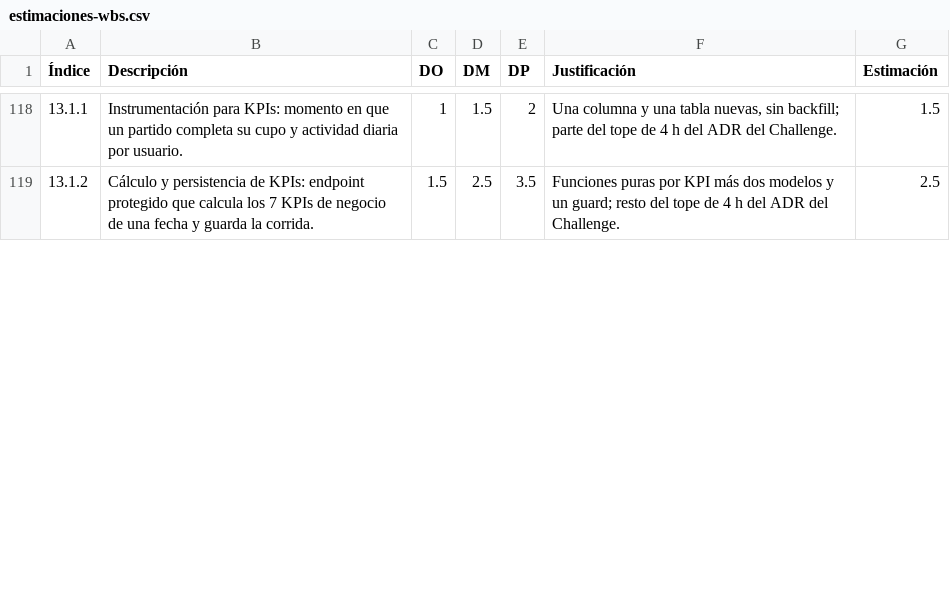
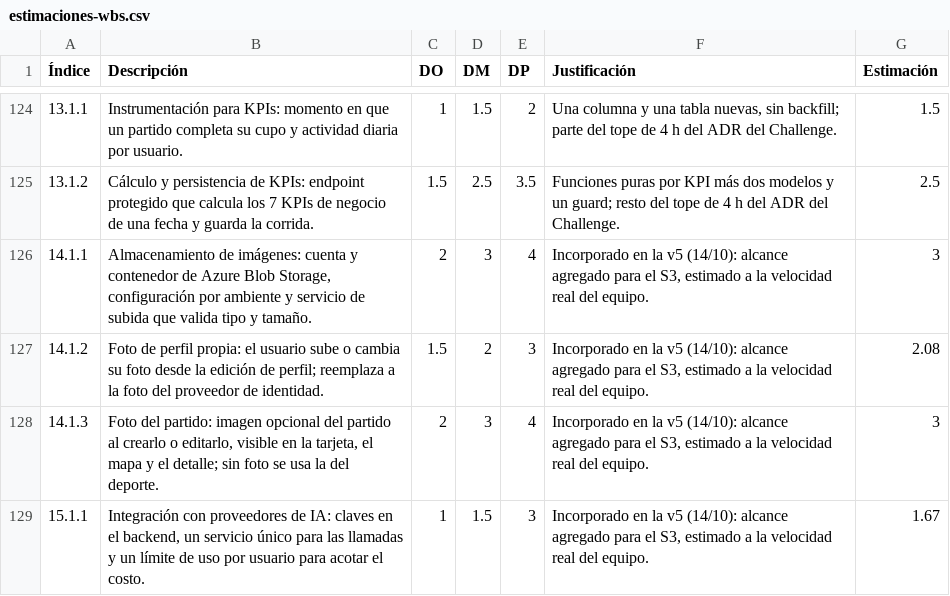
Before and after one commit to SportmatchOrg/sportmatch-linktree, a CSV file: docs/planning/estimaciones-wbs.csv, drawn as a sheet; only a part is shown, gaps mark what is left out; the diff covers the shown part only; the diff names each change by its address in the sheet, - before the commit and + after, or states it on an @@ line.

```diff
--- a/docs/planning/estimaciones-wbs.csv
+++ b/docs/planning/estimaciones-wbs.csv
+row 126: 14.1.1 | Almacenamiento de imágenes: cuenta y contenedor de Azure Blob Storage, configuración por ambiente y servicio de subida que valida tipo y tamaño. | 2 | 3 | 4 | Incorporado en la v5 (14/10): alcance agregado para el S3, estimado a la velocidad real del equipo. | 3
+row 127: 14.1.2 | Foto de perfil propia: el usuario sube o cambia su foto desde la edición de perfil; reemplaza a la foto del proveedor de identidad. | 1.5 | 2 | 3 | Incorporado en la v5 (14/10): alcance agregado para el S3, estimado a la velocidad real del equipo. | 2.08
+row 128: 14.1.3 | Foto del partido: imagen opcional del partido al crearlo o editarlo, visible en la tarjeta, el mapa y el detalle; sin foto se usa la del deporte. | 2 | 3 | 4 | Incorporado en la v5 (14/10): alcance agregado para el S3, estimado a la velocidad real del equipo. | 3
+row 129: 15.1.1 | Integración con proveedores de IA: claves en el backend, un servicio único para las llamadas y un límite de uso por usuario para acotar el costo. | 1 | 1.5 | 3 | Incorporado en la v5 (14/10): alcance agregado para el S3, estimado a la velocidad real del equipo. | 1.67
```
Also changed, not shown: 9 added rows and 4 edited cells elsewhere in this file, docs/planning/linear-issues.csv.
